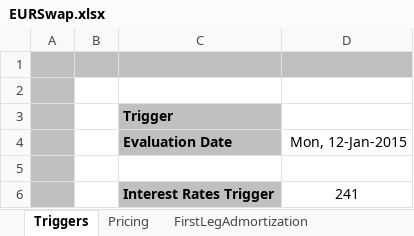
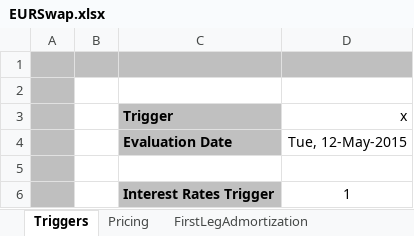
Before and after one commit to eehlers/QuantLibXL, an Excel workbook: Data2/XLS/EUR/EURSwap.xlsx, sheet Triggers, drawn as a sheet; values as stored, in another font and other column widths than the file's, no borders; the diff names each change by its address in the sheet, - before the commit and + after, or states it on an @@ line.

```diff
--- a/Data2/XLS/EUR/EURSwap.xlsx (sheet Triggers)
+++ b/Data2/XLS/EUR/EURSwap.xlsx (sheet Triggers)
-D3: (empty)
+D3: x
-D4 (x): Mon, 12-Jan-2015
+D4 (x): Tue, 12-May-2015
-D6 (x): 241
+D6 (x): 1
```
Also changed, not shown: sheet FirstLegAnalysis, sheet SecondLegAnalysis, sheet FirstLegAdmortization, sheet SecondLegAdmortization, sheet Pricing, formulas that keep their value, hidden cells.
